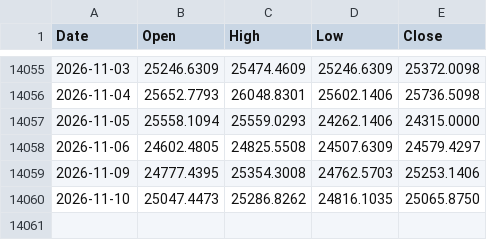
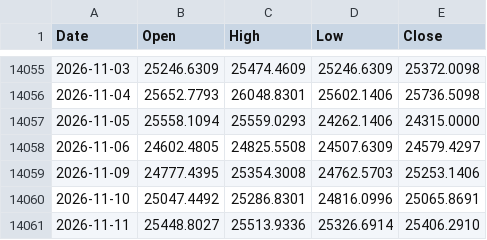
Before and after one commit to muneon0726-create/automation-market, a CSV file: data/ndq.csv, drawn as a sheet; only a part is shown, gaps mark what is left out.

```diff
--- a/data/ndq.csv
+++ b/data/ndq.csv
@@ -14059,2 +14059,3 @@ Date,Open,High,Low,Close
 2026-11-09,24777.4395,25354.3008,24762.5703,25253.1406
-2026-11-10,25047.4473,25286.8262,24816.1035,25065.8750
+2026-11-10,25047.4492,25286.8301,24816.0996,25065.8691
+2026-11-11,25448.8027,25513.9336,25326.6914,25406.2910
```
Also changed, not shown: data/nkx.csv, data/soxx.csv, 3 other files.
